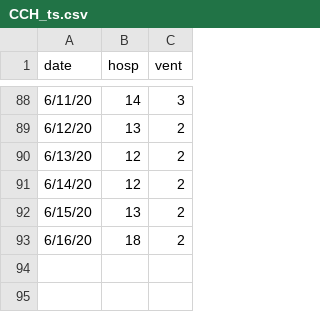
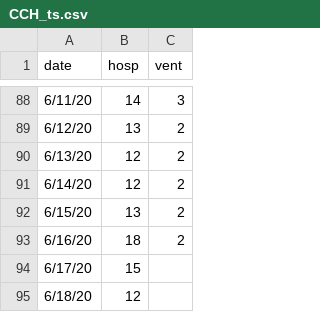
Before and after one commit to pennsignals/bayes-chime, a CSV file: data/CCH_ts.csv, drawn as a sheet; only a part is shown, gaps mark what is left out.

```diff
--- a/data/CCH_ts.csv
+++ b/data/CCH_ts.csv
@@ -93 +93,3 @@ date,hosp,vent
 6/16/20,18,2
+6/17/20,15,
+6/18/20,12,
```
Also changed, not shown: data/Downtown_ts.csv, data/HUP_ts.csv, 4 other files.
